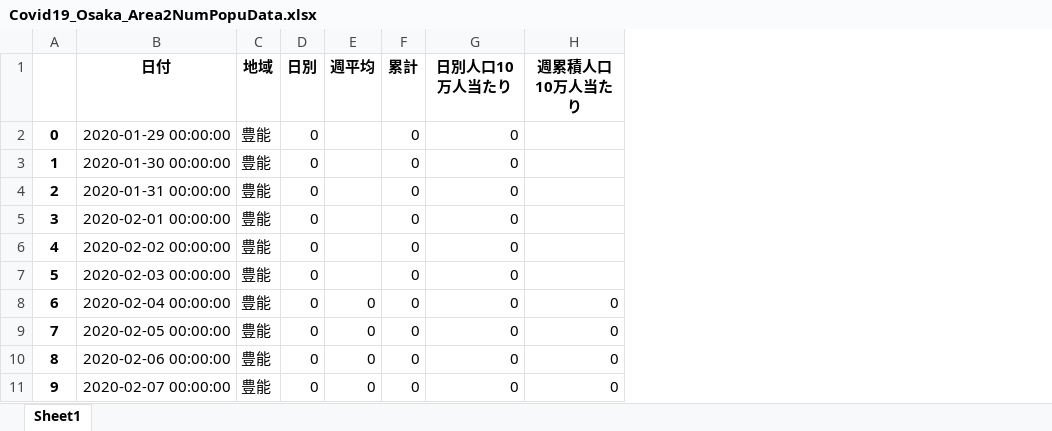
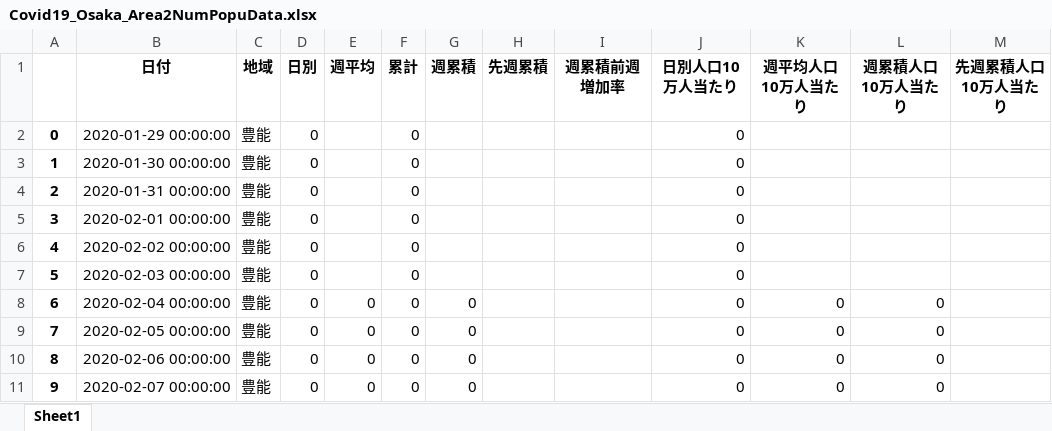
Before and after one commit to massatacker/Covid19OsakaAreaTwonHeroku, an Excel workbook: Covid19_Osaka_Area2NumPopuData.xlsx, sheet Sheet1, drawn as a sheet; only a part is shown; values as stored, in another font and other column widths than the file's, no borders; the diff names each change by its address in the sheet, - before the commit and + after, or states it on an @@ line.

```diff
--- a/Covid19_Osaka_Area2NumPopuData.xlsx (sheet Sheet1)
+++ b/Covid19_Osaka_Area2NumPopuData.xlsx (sheet Sheet1)
+column G (週累積), rows 8-11: all 0
+column H (先週累積), empty
+column I (週累積前週増加率), empty
+column K (週平均人口10万人当たり), rows 8-11: all 0
+column M (先週累積人口10万人当たり), empty
```
Also changed, not shown: 1 other file.
